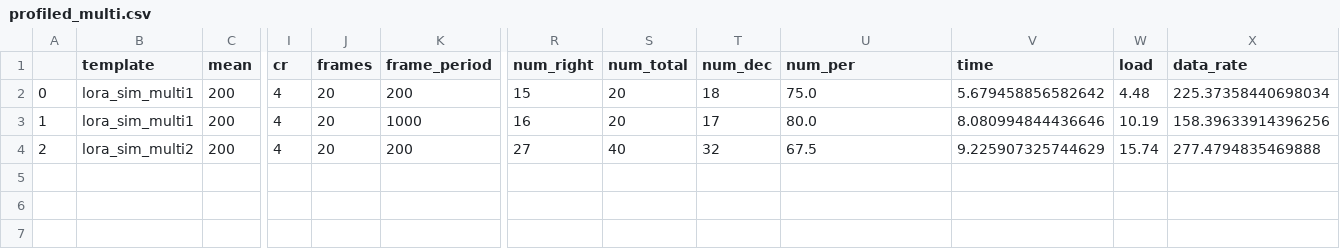
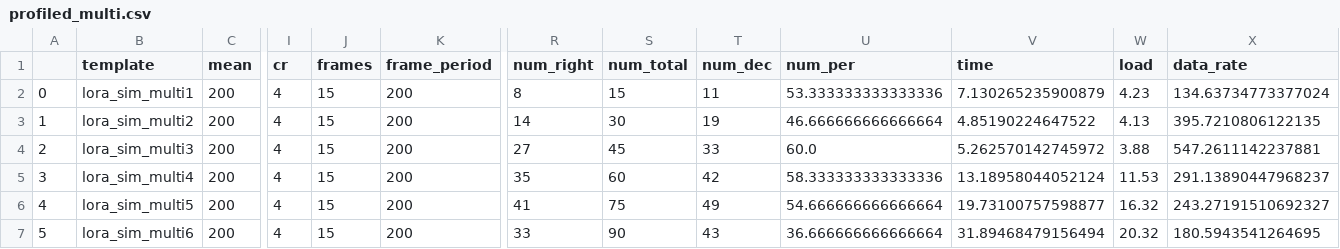
Before and after one commit to martynvdijke/gr-lora_sdr-profiler, a CSV file: results/profiled_multi.csv, drawn as a sheet; only a part is shown, gaps mark what is left out; rows hold the shown columns only; the diff names each change by its address in the sheet, - before the commit and + after, or states it on an @@ line.

```diff
--- a/results/profiled_multi.csv
+++ b/results/profiled_multi.csv
-J2:J4 (frames): 20
+J2:J4 (frames): 15
-R2 (num_right): 15
+R2 (num_right): 8
-S2 (num_total): 20
+S2 (num_total): 15
-T2 (num_dec): 18
+T2 (num_dec): 11
-U2 (num_per): 75.0
+U2 (num_per): 53.333333333333336
-V2 (time): 5.679458856582642
+V2 (time): 7.130265235900879
-W2 (load): 4.48
+W2 (load): 4.23
-X2 (data_rate): 225.37358440698034
+X2 (data_rate): 134.63734773377024
-B3 (template): lora_sim_multi1
+B3 (template): lora_sim_multi2
-K3 (frame_period): 1000
+K3 (frame_period): 200
-R3 (num_right): 16
+R3 (num_right): 14
-S3 (num_total): 20
+S3 (num_total): 30
-T3 (num_dec): 17
+T3 (num_dec): 19
-U3 (num_per): 80.0
+U3 (num_per): 46.666666666666664
-V3 (time): 8.080994844436646
+V3 (time): 4.85190224647522
-W3 (load): 10.19
+W3 (load): 4.13
-X3 (data_rate): 158.39633914396256
+X3 (data_rate): 395.7210806122135
-B4 (template): lora_sim_multi2
+B4 (template): lora_sim_multi3
-S4 (num_total): 40
+S4 (num_total): 45
-T4 (num_dec): 32
+T4 (num_dec): 33
-U4 (num_per): 67.5
+U4 (num_per): 60.0
-V4 (time): 9.225907325744629
+V4 (time): 5.262570142745972
-W4 (load): 15.74
+W4 (load): 3.88
-X4 (data_rate): 277.4794835469888
+X4 (data_rate): 547.2611142237881
+row 5: 3 | lora_sim_multi4 | 200 | 4 | 15 | 200 | 35 | 60 | 42 | 58.333333333333336 | 13.18958044052124 | 11.53 | 291.13890447968237
+row 6: 4 | lora_sim_multi5 | 200 | 4 | 15 | 200 | 41 | 75 | 49 | 54.666666666666664 | 19.73100757598877 | 16.32 | 243.27191510692327
+row 7: 5 | lora_sim_multi6 | 200 | 4 | 15 | 200 | 33 | 90 | 43 | 36.666666666666664 | 31.89468479156494 | 20.32 | 180.5943541264695
```
Also changed, not shown: results/profiled_single.csv, 2 other files.
